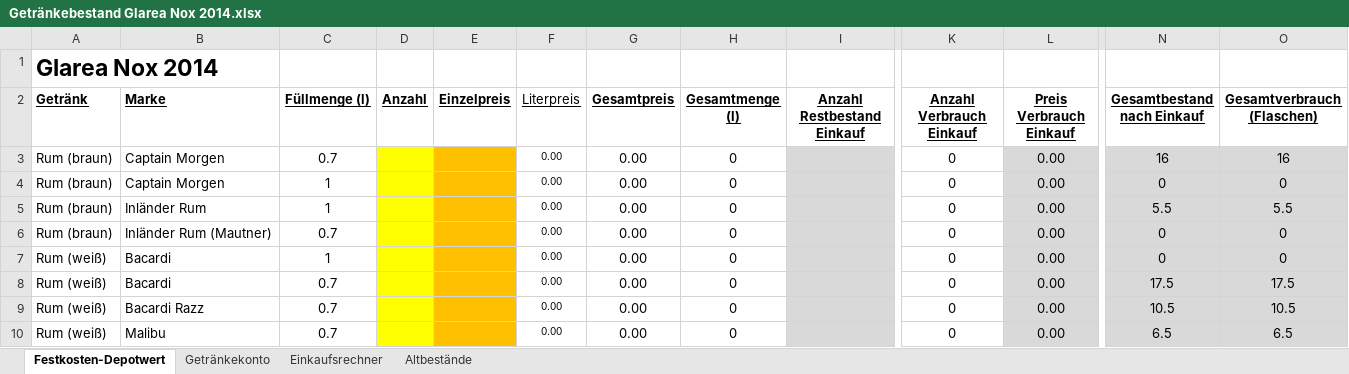
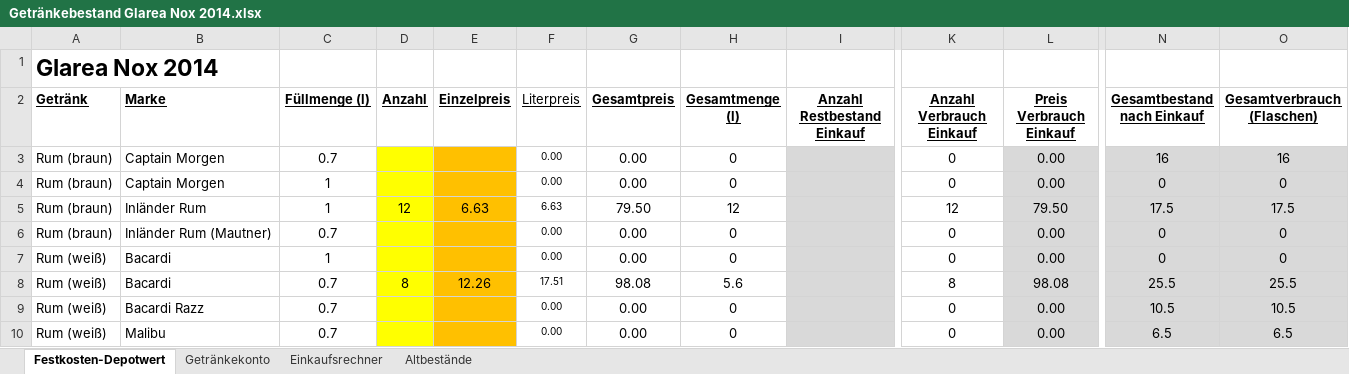
Before and after one commit to Balestrano/glarea-nox, an Excel workbook: 2014/Getränke/Getränkebestand Glarea Nox 2014.xlsx, sheet Festkosten-Depotwert, drawn as a sheet; only a part is shown, gaps mark what is left out; values as stored, in another font and other column widths than the file's, no borders; the diff covers the shown part only; the diff names each change by its address in the sheet, - before the commit and + after, or states it on an @@ line.

```diff
--- a/2014/Getränke/Getränkebestand Glarea Nox 2014.xlsx (sheet Festkosten-Depotwert)
+++ b/2014/Getränke/Getränkebestand Glarea Nox 2014.xlsx (sheet Festkosten-Depotwert)
-D5 (Anzahl): (empty)
+D5 (Anzahl): 12
-E5 (Einzelpreis): (empty)
+E5 (Einzelpreis): 6.63
-F5 (Literpreis): 0.00
+F5 (Literpreis): 6.63
-G5 (Gesamtpreis): 0.00
+G5 (Gesamtpreis): 79.50
-H5 (Gesamtmenge (l)): 0
+H5 (Gesamtmenge (l)): 12
-K5 (Anzahl Verbrauch Einkauf): 0
+K5 (Anzahl Verbrauch Einkauf): 12
-L5 (Preis Verbrauch Einkauf): 0.00
+L5 (Preis Verbrauch Einkauf): 79.50
-N5 (Gesamtbestand nach Einkauf): 5.5
+N5 (Gesamtbestand nach Einkauf): 17.5
-O5 (Gesamtverbrauch (Flaschen)): 5.5
+O5 (Gesamtverbrauch (Flaschen)): 17.5
-D8 (Anzahl): (empty)
+D8 (Anzahl): 8
-E8 (Einzelpreis): (empty)
+E8 (Einzelpreis): 12.26
-F8 (Literpreis): 0.00
+F8 (Literpreis): 17.51
-G8 (Gesamtpreis): 0.00
+G8 (Gesamtpreis): 98.08
-H8 (Gesamtmenge (l)): 0
+H8 (Gesamtmenge (l)): 5.6
-K8 (Anzahl Verbrauch Einkauf): 0
+K8 (Anzahl Verbrauch Einkauf): 8
-L8 (Preis Verbrauch Einkauf): 0.00
+L8 (Preis Verbrauch Einkauf): 98.08
-N8 (Gesamtbestand nach Einkauf): 17.5
+N8 (Gesamtbestand nach Einkauf): 25.5
-O8 (Gesamtverbrauch (Flaschen)): 17.5
+O8 (Gesamtverbrauch (Flaschen)): 25.5
```
Also changed, not shown: 32 edited cells elsewhere in this sheet, sheet Einkaufsrechner, sheet Getränkekonto.
